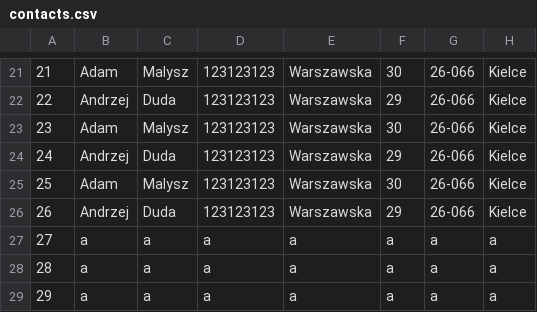
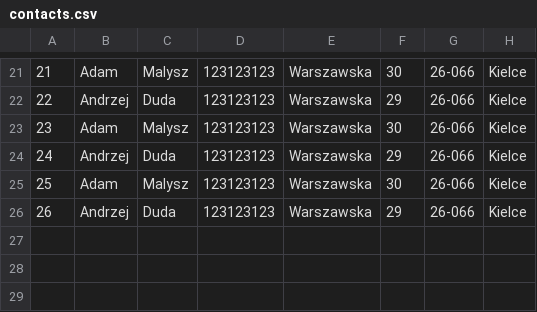
Before and after one commit to alkolodziej/phone-book, a CSV file: PhoneBook/contacts.csv, drawn as a sheet; only a part is shown, gaps mark what is left out; the diff names each change by its address in the sheet, - before the commit and + after, or states it on an @@ line.

```diff
--- a/PhoneBook/contacts.csv
+++ b/PhoneBook/contacts.csv
-row 27: 27 | a | a | a | a | a | a | a
-row 28: 28 | a | a | a | a | a | a | a
-row 29: 29 | a | a | a | a | a | a | a
```
Also changed, not shown: 3 other files.
